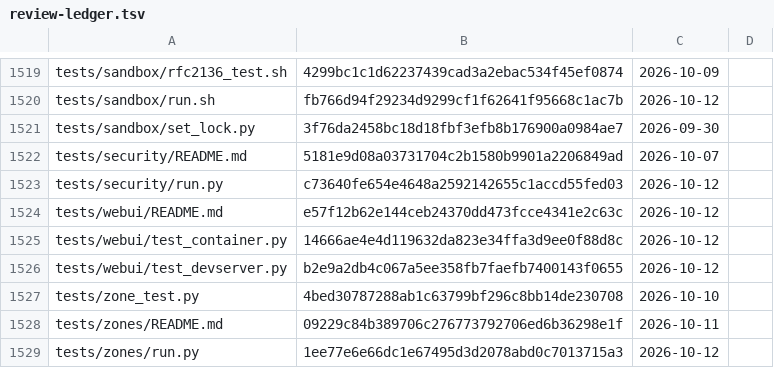
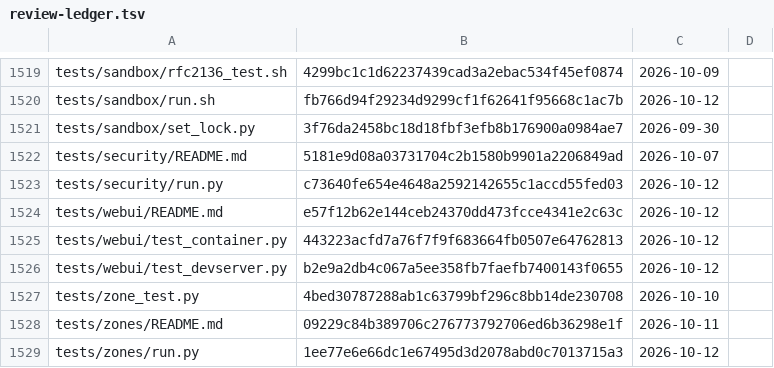
Before and after one commit to archdukejim/fabric-ctl, a TSV file: docs/volume_2_engineering_decisions/assets/review-ledger.tsv, drawn as a sheet; only a part is shown, gaps mark what is left out; the diff covers the shown part only.

```diff
--- a/docs/volume_2_engineering_decisions/assets/review-ledger.tsv
+++ b/docs/volume_2_engineering_decisions/assets/review-ledger.tsv
@@ -1524,3 +1524,3 @@ tests/security/run.py	c73640fe654e4648a2592142655c1accd55fed03	2026-10-12
 tests/webui/README.md	e57f12b62e144ceb24370dd473fcce4341e2c63c	2026-10-12	
-tests/webui/test_container.py	14666ae4e4d119632da823e34ffa3d9ee0f88d8c	2026-10-12	
+tests/webui/test_container.py	443223acfd7a76f7f9f683664fb0507e64762813	2026-10-12	
 tests/webui/test_devserver.py	b2e9a2db4c067a5ee358fb7faefb7400143f0655	2026-10-12	
```
Also changed, not shown: 7 edited cells elsewhere in this file, 6 other files.
